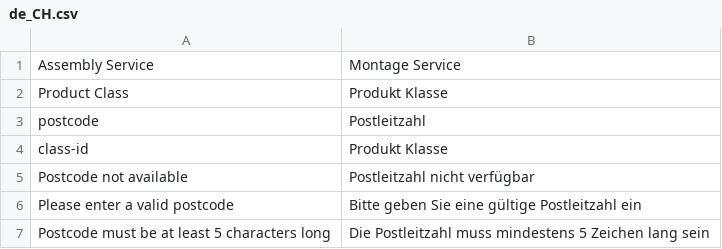
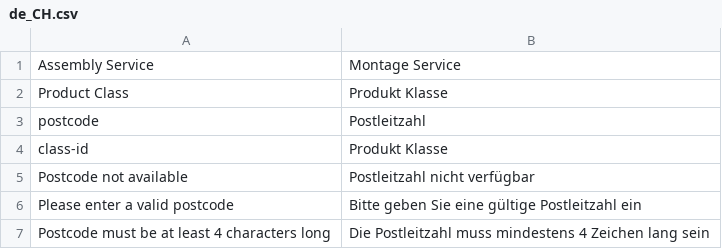
Before and after one commit to aliuosio/AssemblyService, a CSV file: i18n/de_CH.csv, drawn as a sheet.

Commit message:
adjusted translation for postcode validation

```diff
--- a/i18n/de_CH.csv
+++ b/i18n/de_CH.csv
@@ -6,2 +6,2 @@
 "Please enter a valid postcode","Bitte geben Sie eine gültige Postleitzahl ein"
-"Postcode must be at least 5 characters long","Die Postleitzahl muss mindestens 5 Zeichen lang sein"
+"Postcode must be at least 4 characters long","Die Postleitzahl muss mindestens 4 Zeichen lang sein"
```
Also changed, not shown: 1 other file.
